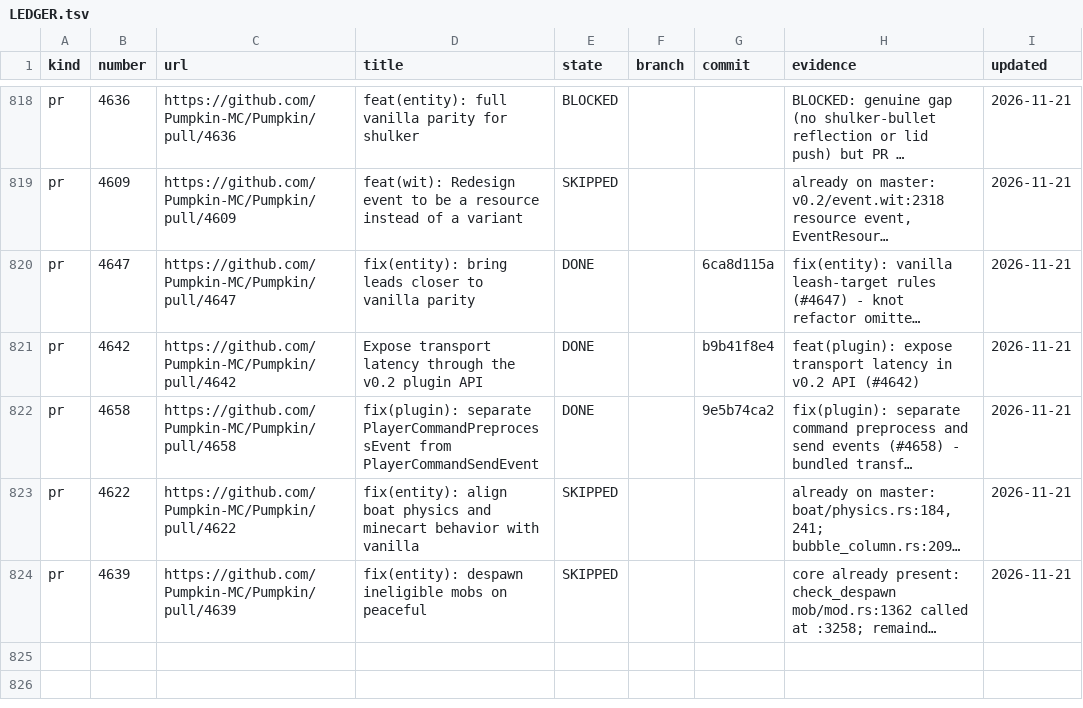
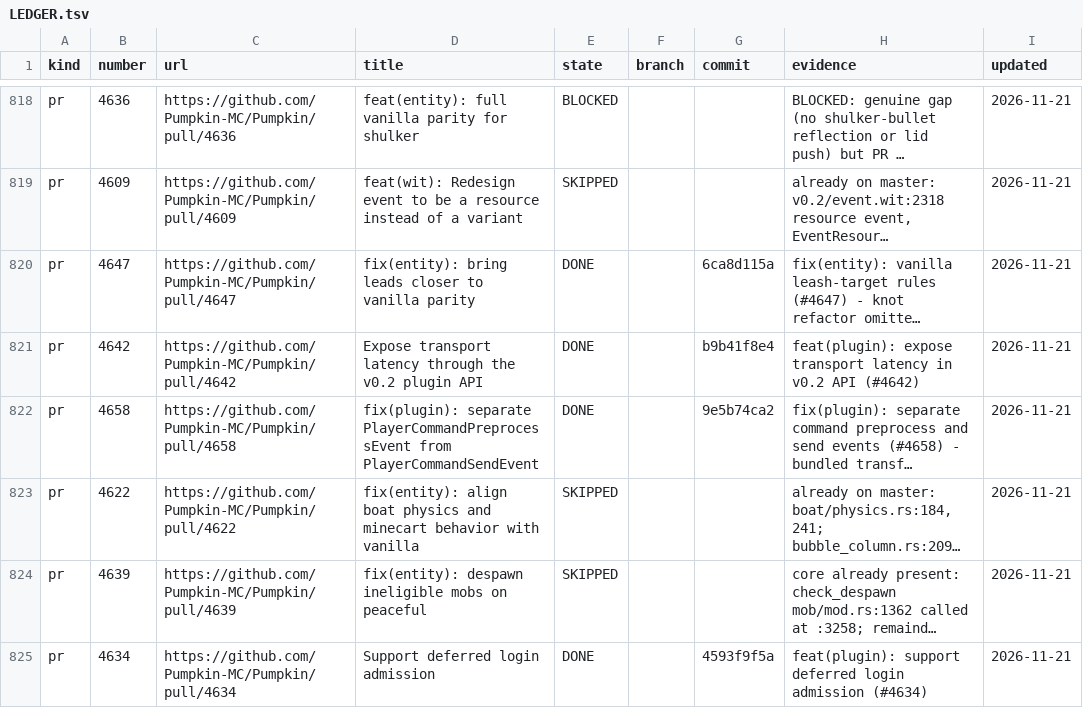
Before and after one commit to ArkFlame/Kabocha, a TSV file: docs/LEDGER.tsv, drawn as a sheet; only a part is shown, gaps mark what is left out; long unchanged cells end in …; the diff names each change by its address in the sheet, - before the commit and + after, or states it on an @@ line.

```diff
--- a/docs/LEDGER.tsv
+++ b/docs/LEDGER.tsv
+row 825: pr | 4634 | https://github.com/Pumpkin-MC/Pumpkin/pull/4634 | Support deferred login admission | DONE |  | 4593f9f5a | feat(plugin): support deferred login admission (#4634) | 2026-11-21
```
Also changed, not shown: 2 other files.
